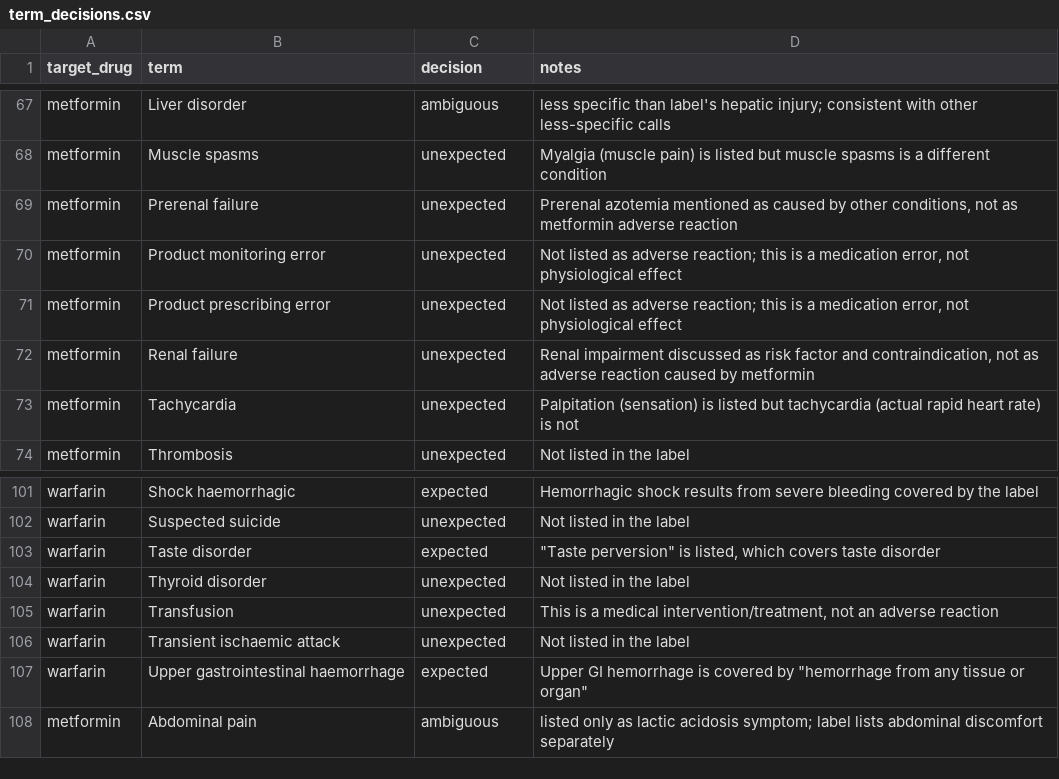
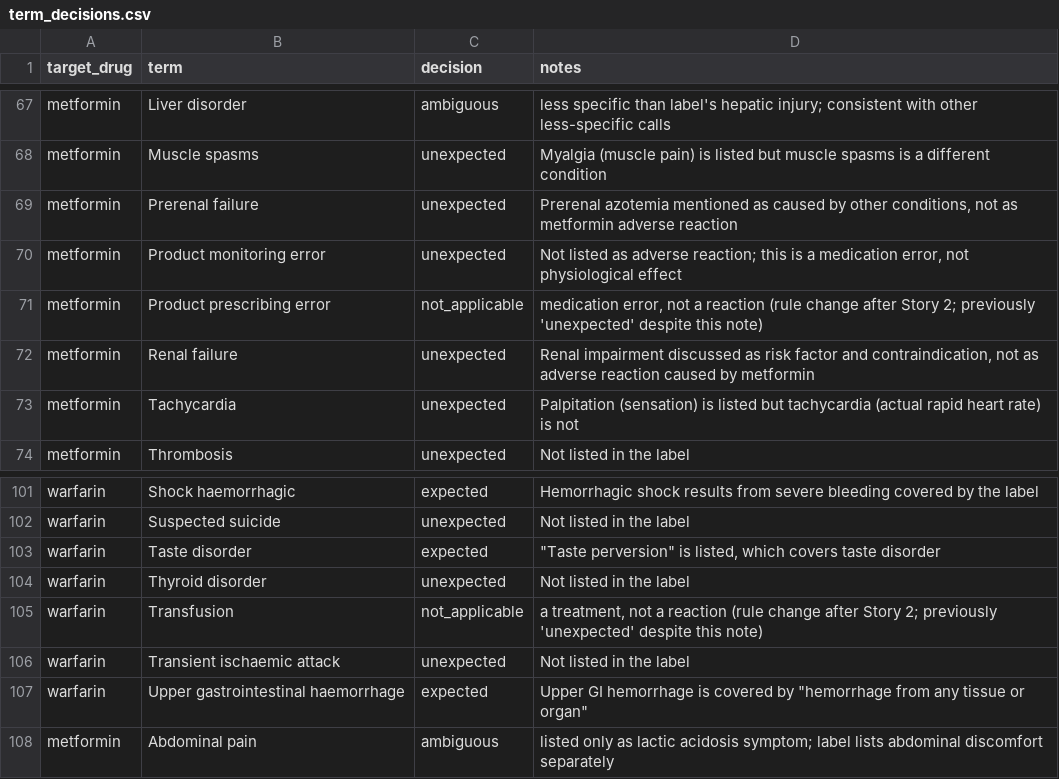
Before and after one commit to swapnilverlekar/pv-case-intake, a CSV file: AE_Data/data/term_decisions.csv, drawn as a sheet; only a part is shown, gaps mark what is left out.

```diff
--- a/AE_Data/data/term_decisions.csv
+++ b/AE_Data/data/term_decisions.csv
@@ -70,3 +70,3 @@ metformin,Prerenal failure,unexpected,"Prerenal azotemia mentioned as caused by
 metformin,Product monitoring error,unexpected,"Not listed as adverse reaction; this is a medication error, not physiological effect"
-metformin,Product prescribing error,unexpected,"Not listed as adverse reaction; this is a medication error, not physiological effect"
+metformin,Product prescribing error,not_applicable,"medication error, not a reaction (rule change after Story 2; previously 'unexpected' despite this note)"
 metformin,Renal failure,unexpected,"Renal impairment discussed as risk factor and contraindication, not as adverse reaction caused by metformin"
@@ -104,3 +104,3 @@ warfarin,Taste disorder,expected,"""Taste perversion"" is listed, which covers t
 warfarin,Thyroid disorder,unexpected,Not listed in the label
-warfarin,Transfusion,unexpected,"This is a medical intervention/treatment, not an adverse reaction"
+warfarin,Transfusion,not_applicable,"a treatment, not a reaction (rule change after Story 2; previously 'unexpected' despite this note)"
 warfarin,Transient ischaemic attack,unexpected,Not listed in the label
```
Also changed, not shown: AE_Data/data/expectedness_review.csv, 5 other files.
